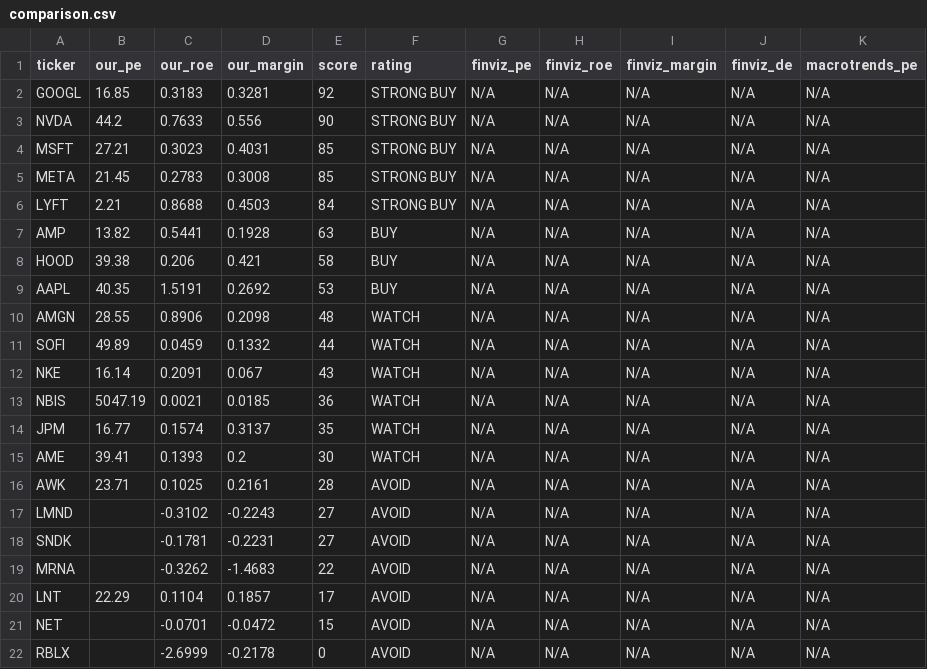
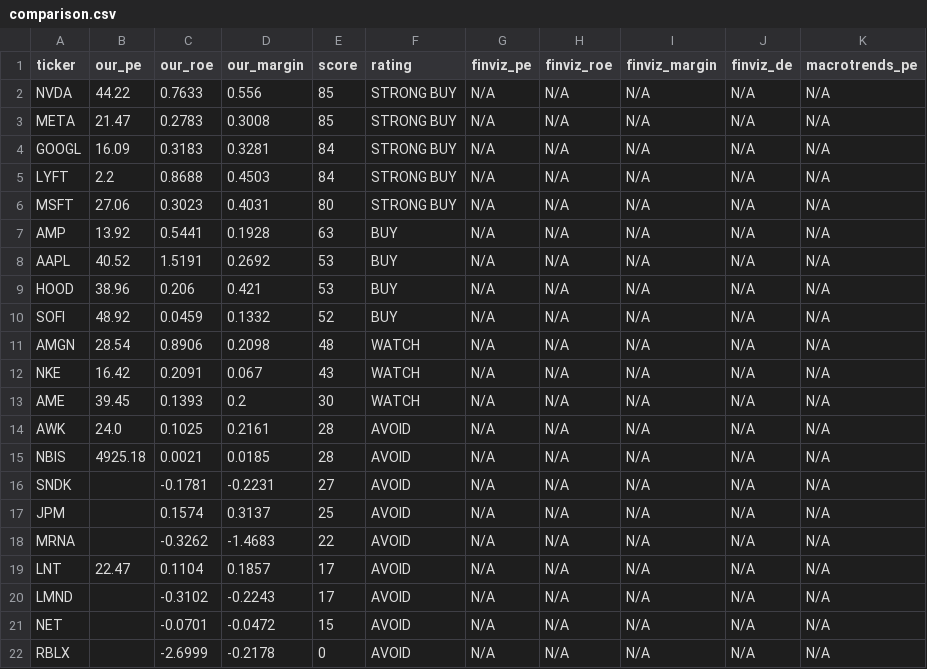
Before and after one commit to leafy-joyce-t/stock-tracker, a CSV file: data/comparison.csv, drawn as a sheet.

```diff
--- a/data/comparison.csv
+++ b/data/comparison.csv
@@ -1,21 +1,21 @@
 ticker,our_pe,our_roe,our_margin,score,rating,finviz_pe,finviz_roe,finviz_margin,finviz_de,macrotrends_pe
-GOOGL,16.85,0.3183,0.3281,92,STRONG BUY,N/A,N/A,N/A,N/A,N/A
-NVDA,44.2,0.7633,0.556,90,STRONG BUY,N/A,N/A,N/A,N/A,N/A
-MSFT,27.21,0.3023,0.4031,85,STRONG BUY,N/A,N/A,N/A,N/A,N/A
-META,21.45,0.2783,0.3008,85,STRONG BUY,N/A,N/A,N/A,N/A,N/A
-LYFT,2.21,0.8688,0.4503,84,STRONG BUY,N/A,N/A,N/A,N/A,N/A
-AMP,13.82,0.5441,0.1928,63,BUY,N/A,N/A,N/A,N/A,N/A
-HOOD,39.38,0.206,0.421,58,BUY,N/A,N/A,N/A,N/A,N/A
-AAPL,40.35,1.5191,0.2692,53,BUY,N/A,N/A,N/A,N/A,N/A
-AMGN,28.55,0.8906,0.2098,48,WATCH,N/A,N/A,N/A,N/A,N/A
-SOFI,49.89,0.0459,0.1332,44,WATCH,N/A,N/A,N/A,N/A,N/A
-NKE,16.14,0.2091,0.067,43,WATCH,N/A,N/A,N/A,N/A,N/A
-NBIS,5047.19,0.0021,0.0185,36,WATCH,N/A,N/A,N/A,N/A,N/A
-JPM,16.77,0.1574,0.3137,35,WATCH,N/A,N/A,N/A,N/A,N/A
-AME,39.41,0.1393,0.2,30,WATCH,N/A,N/A,N/A,N/A,N/A
-AWK,23.71,0.1025,0.2161,28,AVOID,N/A,N/A,N/A,N/A,N/A
-LMND,,-0.3102,-0.2243,27,AVOID,N/A,N/A,N/A,N/A,N/A
+NVDA,44.22,0.7633,0.556,85,STRONG BUY,N/A,N/A,N/A,N/A,N/A
+META,21.47,0.2783,0.3008,85,STRONG BUY,N/A,N/A,N/A,N/A,N/A
+GOOGL,16.09,0.3183,0.3281,84,STRONG BUY,N/A,N/A,N/A,N/A,N/A
+LYFT,2.2,0.8688,0.4503,84,STRONG BUY,N/A,N/A,N/A,N/A,N/A
+MSFT,27.06,0.3023,0.4031,80,STRONG BUY,N/A,N/A,N/A,N/A,N/A
+AMP,13.92,0.5441,0.1928,63,BUY,N/A,N/A,N/A,N/A,N/A
+AAPL,40.52,1.5191,0.2692,53,BUY,N/A,N/A,N/A,N/A,N/A
+HOOD,38.96,0.206,0.421,53,BUY,N/A,N/A,N/A,N/A,N/A
+SOFI,48.92,0.0459,0.1332,52,BUY,N/A,N/A,N/A,N/A,N/A
+AMGN,28.54,0.8906,0.2098,48,WATCH,N/A,N/A,N/A,N/A,N/A
+NKE,16.42,0.2091,0.067,43,WATCH,N/A,N/A,N/A,N/A,N/A
+AME,39.45,0.1393,0.2,30,WATCH,N/A,N/A,N/A,N/A,N/A
+AWK,24.0,0.1025,0.2161,28,AVOID,N/A,N/A,N/A,N/A,N/A
+NBIS,4925.18,0.0021,0.0185,28,AVOID,N/A,N/A,N/A,N/A,N/A
 SNDK,,-0.1781,-0.2231,27,AVOID,N/A,N/A,N/A,N/A,N/A
+JPM,,0.1574,0.3137,25,AVOID,N/A,N/A,N/A,N/A,N/A
 MRNA,,-0.3262,-1.4683,22,AVOID,N/A,N/A,N/A,N/A,N/A
-LNT,22.29,0.1104,0.1857,17,AVOID,N/A,N/A,N/A,N/A,N/A
+LNT,22.47,0.1104,0.1857,17,AVOID,N/A,N/A,N/A,N/A,N/A
+LMND,,-0.3102,-0.2243,17,AVOID,N/A,N/A,N/A,N/A,N/A
 NET,,-0.0701,-0.0472,15,AVOID,N/A,N/A,N/A,N/A,N/A
```
Also changed, not shown: data/calculated_ratios.csv, data/risk_signals.csv, 24 other files.
